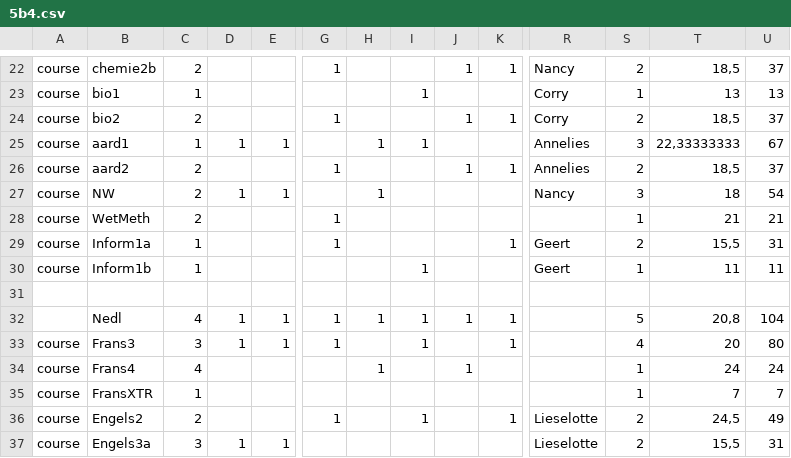
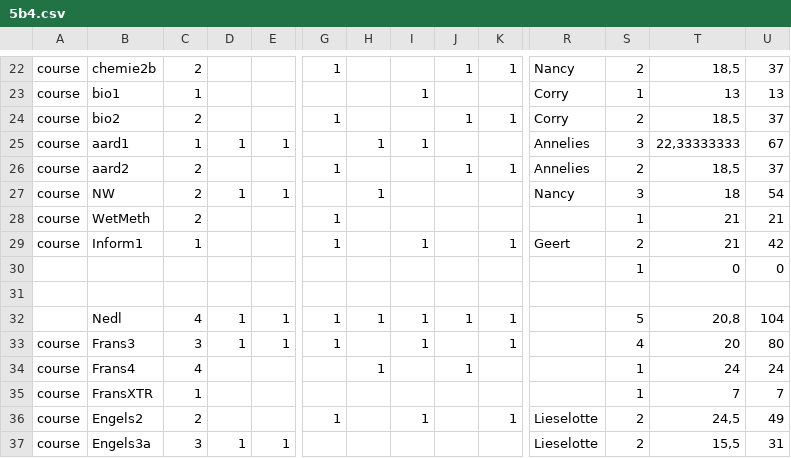
Before and after one commit to gfannes/pasta, a CSV file: 2026/5b4.csv, drawn as a sheet; only a part is shown, gaps mark what is left out; removed rows and columns are numbered as before the commit, all else as after; rows hold the shown columns only; the diff names each change by its address in the sheet, - before the commit and + after, or states it on an @@ line.

```diff
--- a/2026/5b4.csv
+++ b/2026/5b4.csv
-B29: Inform1a
+B29: Inform1
-I29: (empty)
+I29: 1
-T29: 15,5
+T29: 21
-U29: 31
+U29: 42
-row 30: course | Inform1b | 1 |  |  |  |  | 1 |  |  | Geert | 1 | 11 | 11
+row 30:  |  |  |  |  |  |  |  |  |  |  | 1 | 0 | 0
```
Also changed, not shown: 2026/5a4.csv, 1 other file.
